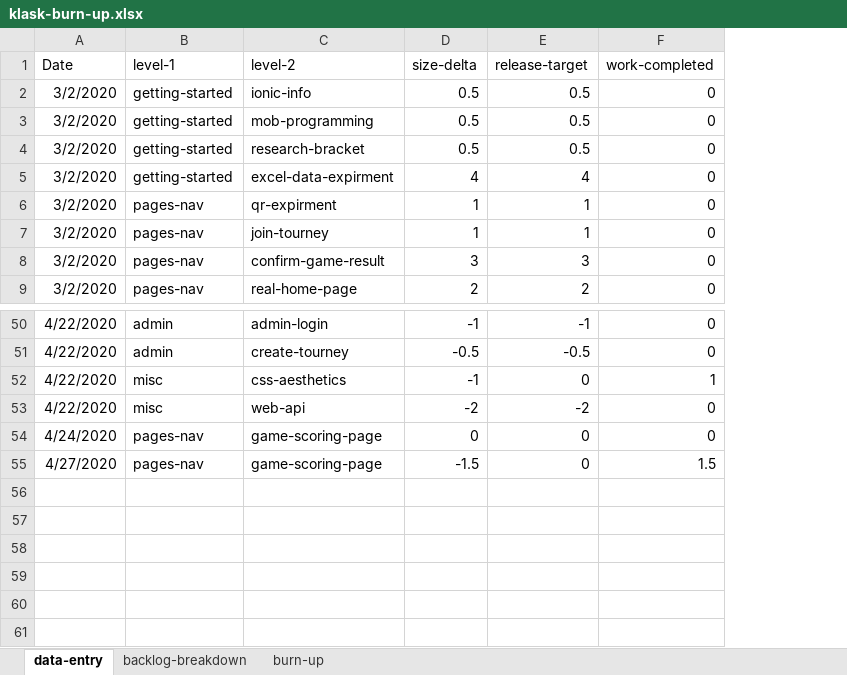
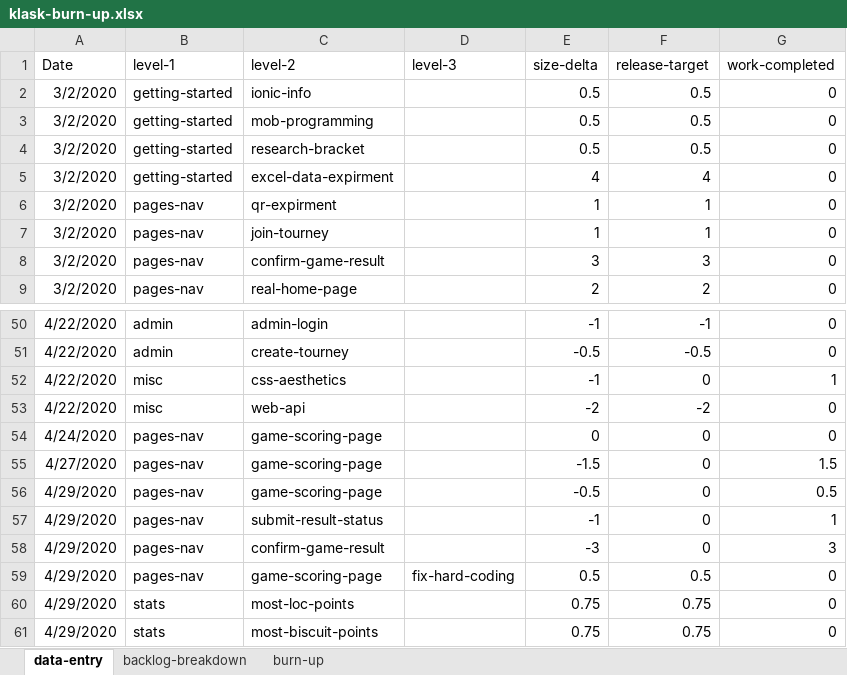
Before and after one commit to welshvaleria/klask, an Excel workbook: misc/klask-burn-up.xlsx, sheet data-entry, drawn as a sheet; only a part is shown, gaps mark what is left out; values as stored, in another font and other column widths than the file's, no borders; table styles not drawn; the diff names each change by its address in the sheet, - before the commit and + after, or states it on an @@ line.

```diff
--- a/misc/klask-burn-up.xlsx (sheet data-entry)
+++ b/misc/klask-burn-up.xlsx (sheet data-entry)
+column D (level-3), empty
+row 56: 4/29/2020 | pages-nav | game-scoring-page |  | -0.5 | 0 | 0.5
+row 57: 4/29/2020 | pages-nav | submit-result-status |  | -1 | 0 | 1
+row 58: 4/29/2020 | pages-nav | confirm-game-result |  | -3 | 0 | 3
+row 59: 4/29/2020 | pages-nav | game-scoring-page | fix-hard-coding | 0.5 | 0.5 | 0
+row 60: 4/29/2020 | stats | most-loc-points |  | 0.75 | 0.75 | 0
+row 61: 4/29/2020 | stats | most-biscuit-points |  | 0.75 | 0.75 | 0
```
Also changed, not shown: sheet backlog-breakdown, sheet burn-up, charts or pictures, 2 other files.
